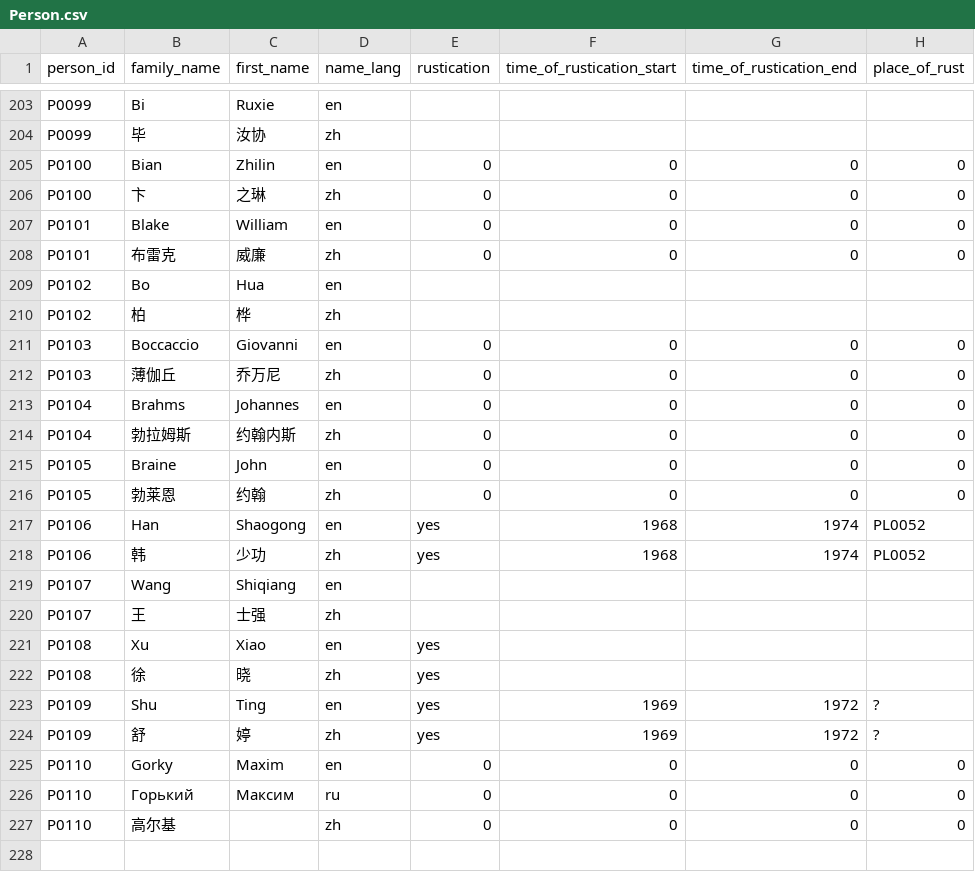
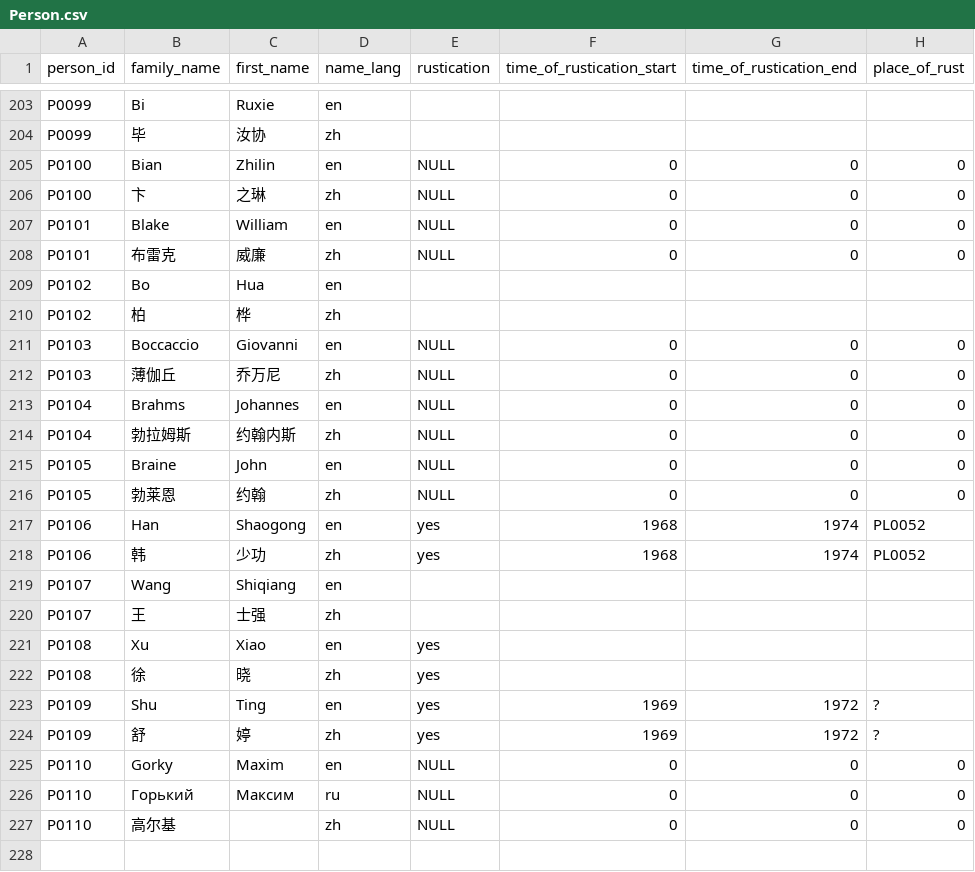
Before and after one commit to readchina/ReadAct, a CSV file: data/Person.csv, drawn as a sheet; only a part is shown, gaps mark what is left out; the diff covers the shown part only; the diff names each change by its address in the sheet, - before the commit and + after, or states it on an @@ line.

Commit message:
Chinese characters look ok
0 changed to NULL in person file.
Good night gentlemen!

```diff
--- a/data/Person.csv
+++ b/data/Person.csv
-E205:E208 (rustication): 0
+E205:E208 (rustication): NULL
-E211:E216 (rustication): 0
+E211:E216 (rustication): NULL
-E225:E227 (rustication): 0
+E225:E227 (rustication): NULL
```
Also changed, not shown: 52 edited cells elsewhere in this file.
